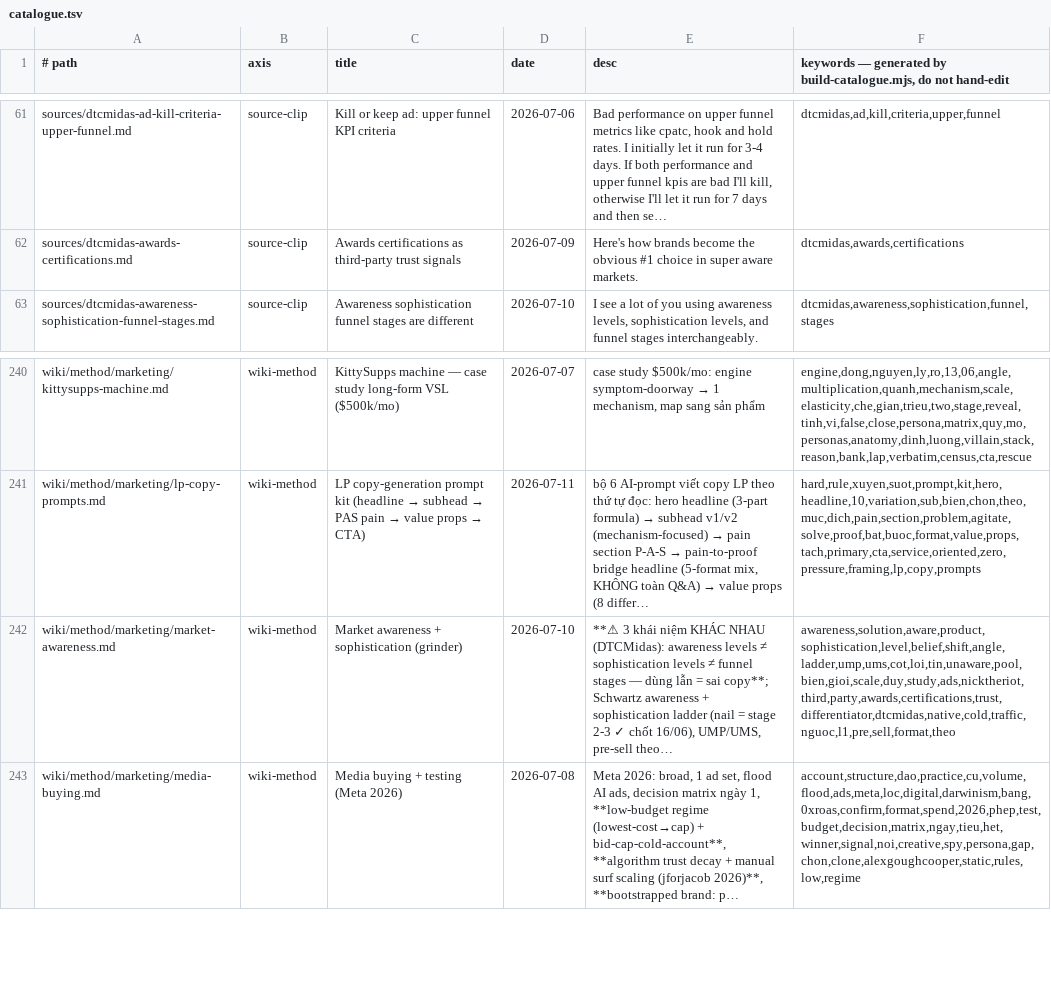
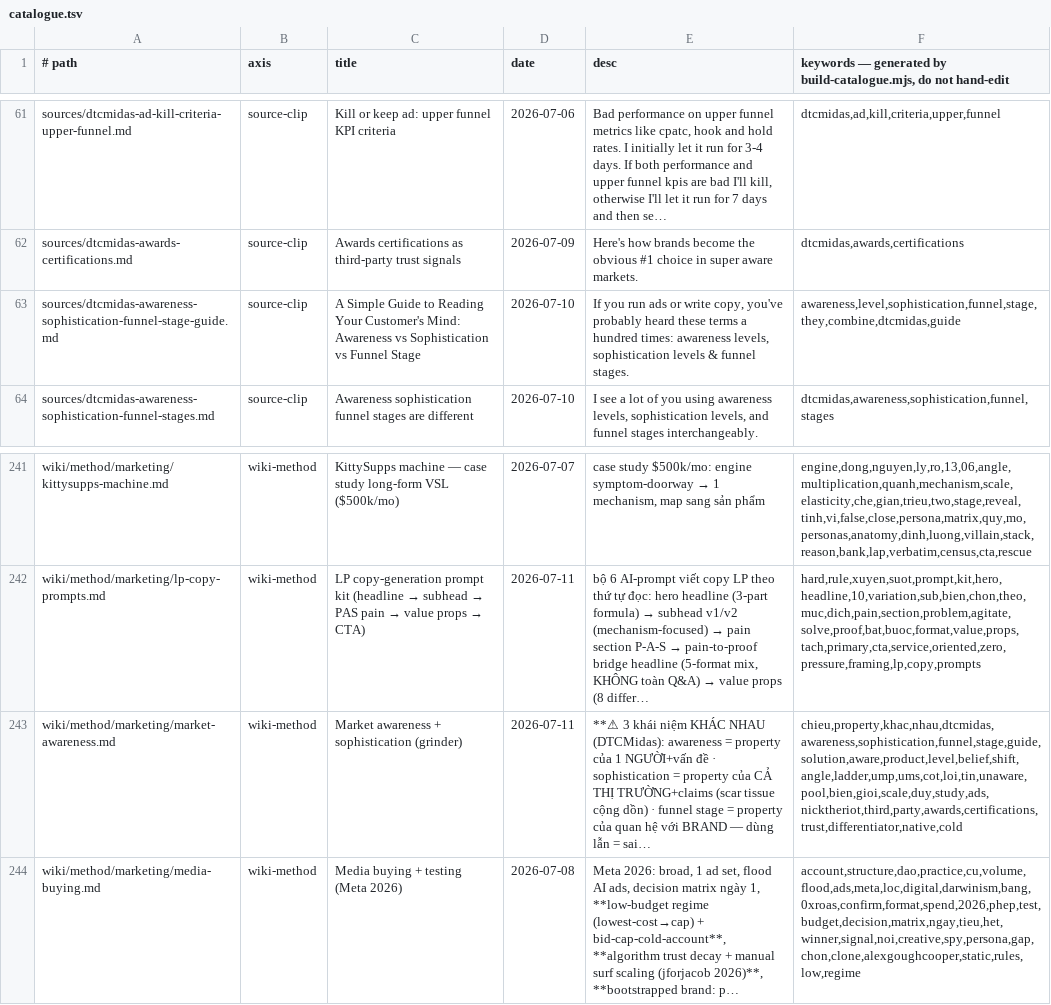
Before and after one commit to unicorn-monster/obsidian-huy, a TSV file: .brain/catalogue.tsv, drawn as a sheet; only a part is shown, gaps mark what is left out; addresses are those after the commit; the diff names each change by its address in the sheet, - before the commit and + after, or states it on an @@ line.

Commit message:
wiki: ingest — 1 new source (DTCMidas awareness/sophistication/funnel-stage full article)

```diff
--- a/.brain/catalogue.tsv
+++ b/.brain/catalogue.tsv
+row 63: sources/dtcmidas-awareness-sophistication-funnel-stage-guide.md | source-clip | A Simple Guide to Reading Your Customer's Mind: Awareness vs Sophistication vs Funnel Stage | 2026-07-10 | If you run ads or write copy, you've probably heard these terms a hundred times: awareness levels, sophistication levels & funnel stages. | awareness,level,sophistication,funnel,stage,they,combine,dtcmidas,guide
-D243 (date): 2026-07-10
+D243 (date): 2026-07-11
-E243 (desc): …(DTCMidas): awareness levels ≠ sophistication levels ≠ funnel stages — dùng lẫn = sai copy**; Schwartz awareness + sophistication ladder (nail = stage 2-3 ✓ chốt 16/06), UMP/UMS, pre-sell theo…
+E243 (desc): …(DTCMidas): awareness = property của 1 NGƯỜI+vấn đề · sophistication = property của CẢ THỊ TRƯỜNG+claims (scar tissue cộng dồn) · funnel stage = property của quan hệ với BRAND — dùng lẫn = sai…
-F243: awareness,solution,aware,product,sophistication,level,belief,shift,angle,ladder,ump,ums,cot,loi,tin,unaware,pool,bien,gioi,scale,duy,study,ads,nicktheriot,third,party,awards,certifications,trust,differentiator,dtcmidas,native,cold,traffic,nguoc,l1,pre,sell,format,theo
+F243: chieu,property,khac,nhau,dtcmidas,awareness,sophistication,funnel,stage,guide,solution,aware,product,level,belief,shift,angle,ladder,ump,ums,cot,loi,tin,unaware,pool,bien,gioi,scale,duy,study,ads,nicktheriot,third,party,awards,certifications,trust,differentiator,native,cold
```
Also changed, not shown: .brain/topic-map.tsv, 3 other files.
